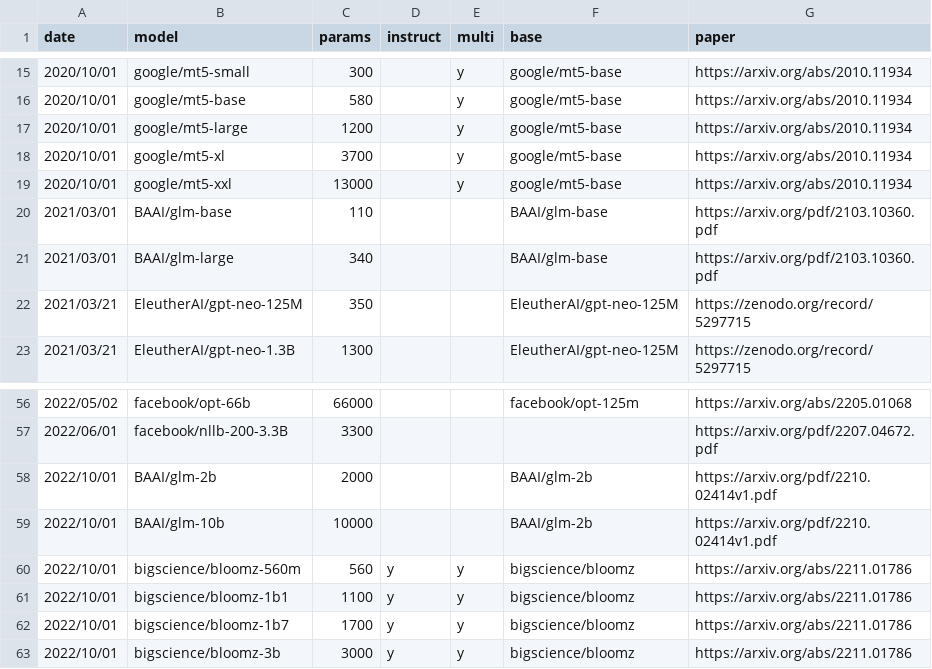
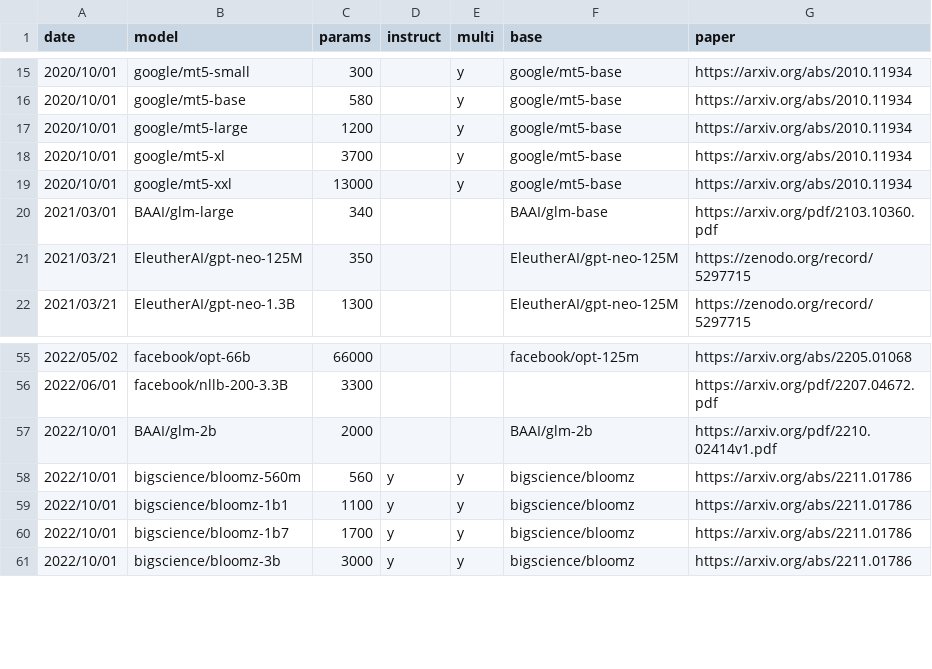
Before and after one commit to jncraton/lm-eval, a CSV file: open-models.csv, drawn as a sheet; only a part is shown, gaps mark what is left out.

Commit message:
Remove missing HF models

```diff
--- a/open-models.csv
+++ b/open-models.csv
@@ -19,3 +19,2 @@ date,model,params,instruct,multi,base,paper
 2020/10/01,google/mt5-xxl,13000,,y,google/mt5-base,https://arxiv.org/abs/2010.11934
-2021/03/01,BAAI/glm-base,110,,,BAAI/glm-base,https://arxiv.org/pdf/2103.10360.pdf
 2021/03/01,BAAI/glm-large,340,,,BAAI/glm-base,https://arxiv.org/pdf/2103.10360.pdf
@@ -58,3 +57,2 @@ date,model,params,instruct,multi,base,paper
 2022/10/01,BAAI/glm-2b,2000,,,BAAI/glm-2b,https://arxiv.org/pdf/2210.02414v1.pdf
-2022/10/01,BAAI/glm-10b,10000,,,BAAI/glm-2b,https://arxiv.org/pdf/2210.02414v1.pdf
 2022/10/01,bigscience/bloomz-560m,560,y,y,bigscience/bloomz,https://arxiv.org/abs/2211.01786
```
